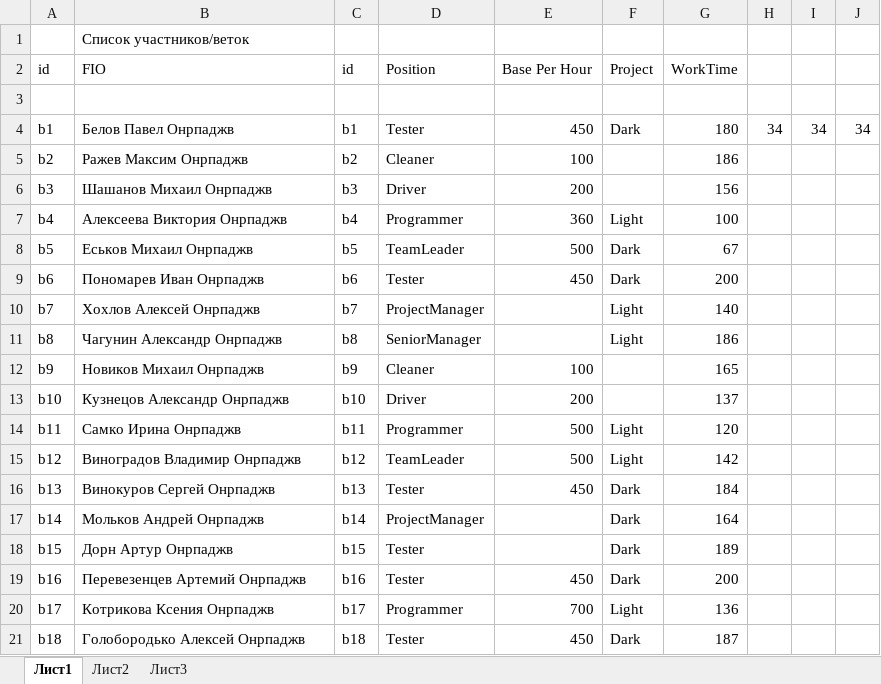
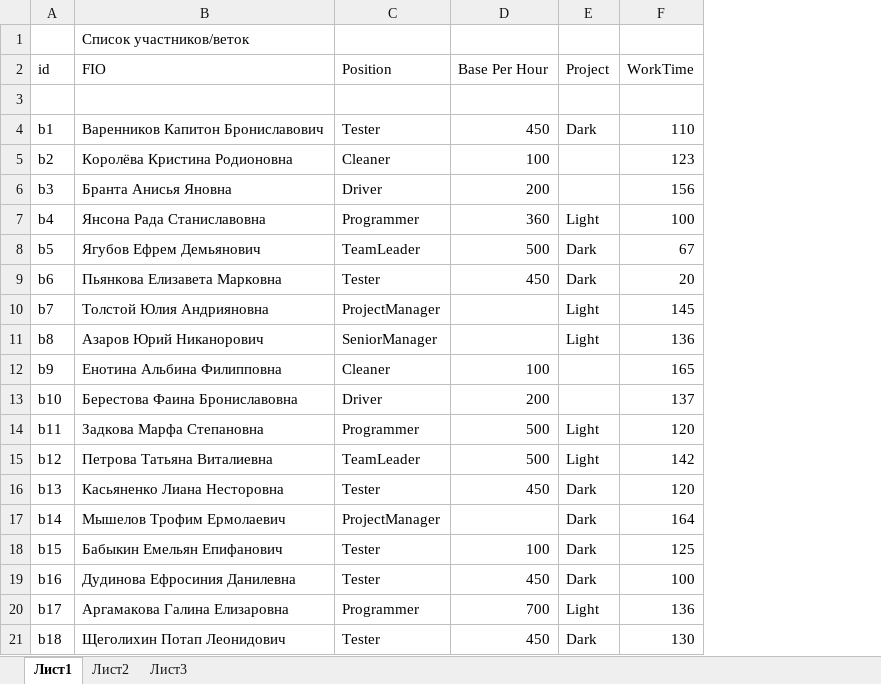
Before and after one commit to NIIT-2017/Java-lab-4, an Excel workbook: src/main/resources/Staff of company.xlsx, sheet Лист1, drawn as a sheet; only a part is shown; values as stored, in another font and other column widths than the file's, no borders; removed rows and columns are numbered as before the commit, all else as after; the diff covers the shown part only; the diff names each change by its address in the sheet, - before the commit and + after, or states it on an @@ line.

```diff
--- a/src/main/resources/Staff of company.xlsx (sheet Лист1)
+++ b/src/main/resources/Staff of company.xlsx (sheet Лист1)
-column C (id), rows 4-21: b1 | b2 | b3 | b4 | b5 | b6 | b7 | b8 | b9 | b10 | b11 | b12 | b13 | b14 | b15 | b16 | b17 | b18
-column H, row 4: 34
-column I, row 4: 34
-column J, row 4: 34
-B4 (FIO): Белов Павел Онрпаджв
+B4 (FIO): Варенников Капитон Брониславович
-F4 (WorkTime): 180
+F4 (WorkTime): 110
-B5 (FIO): Ражев Максим Онрпаджв
+B5 (FIO): Королёва Кристина Родионовна
-F5 (WorkTime): 186
+F5 (WorkTime): 123
-B6 (FIO): Шашанов Михаил Онрпаджв
+B6 (FIO): Бранта Анисья Яновна
-B7 (FIO): Алексеева Виктория Онрпаджв
+B7 (FIO): Янсона Рада Станиславовна
-B8 (FIO): Еськов Михаил Онрпаджв
+B8 (FIO): Ягубов Ефрем Демьянович
-B9 (FIO): Пономарев Иван Онрпаджв
+B9 (FIO): Пьянкова Елизавета Марковна
-F9 (WorkTime): 200
+F9 (WorkTime): 20
-B10 (FIO): Хохлов Алексей Онрпаджв
+B10 (FIO): Толстой Юлия Андрияновна
-F10 (WorkTime): 140
+F10 (WorkTime): 145
-B11 (FIO): Чагунин Александр Онрпаджв
+B11 (FIO): Азаров Юрий Никанорович
-F11 (WorkTime): 186
+F11 (WorkTime): 136
-B12 (FIO): Новиков Михаил Онрпаджв
+B12 (FIO): Енотина Альбина Филипповна
-B13 (FIO): Кузнецов Александр Онрпаджв
+B13 (FIO): Берестова Фаина Брониславовна
-B14 (FIO): Самко Ирина Онрпаджв
+B14 (FIO): Задкова Марфа Степановна
-B15 (FIO): Виноградов Владимир Онрпаджв
+B15 (FIO): Петрова Татьяна Виталиевна
-B16 (FIO): Винокуров Сергей Онрпаджв
+B16 (FIO): Касьяненко Лиана Несторовна
-F16 (WorkTime): 184
+F16 (WorkTime): 120
-B17 (FIO): Мольков Андрей Онрпаджв
+B17 (FIO): Мышелов Трофим Ермолаевич
-B18 (FIO): Дорн Артур Онрпаджв
+B18 (FIO): Бабыкин Емельян Епифанович
-D18 (Base Per Hour): (empty)
+D18 (Base Per Hour): 100
-F18 (WorkTime): 189
+F18 (WorkTime): 125
-B19 (FIO): Перевезенцев Артемий Онрпаджв
+B19 (FIO): Дудинова Ефросиния Данилевна
-F19 (WorkTime): 200
+F19 (WorkTime): 100
-B20 (FIO): Котрикова Ксения Онрпаджв
+B20 (FIO): Аргамакова Галина Елизаровна
-B21 (FIO): Голобородько Алексей Онрпаджв
+B21 (FIO): Щеголихин Потап Леонидович
-F21 (WorkTime): 187
+F21 (WorkTime): 130
```
Also changed, not shown: 21 edited cells elsewhere in this sheet, 54 other files.
